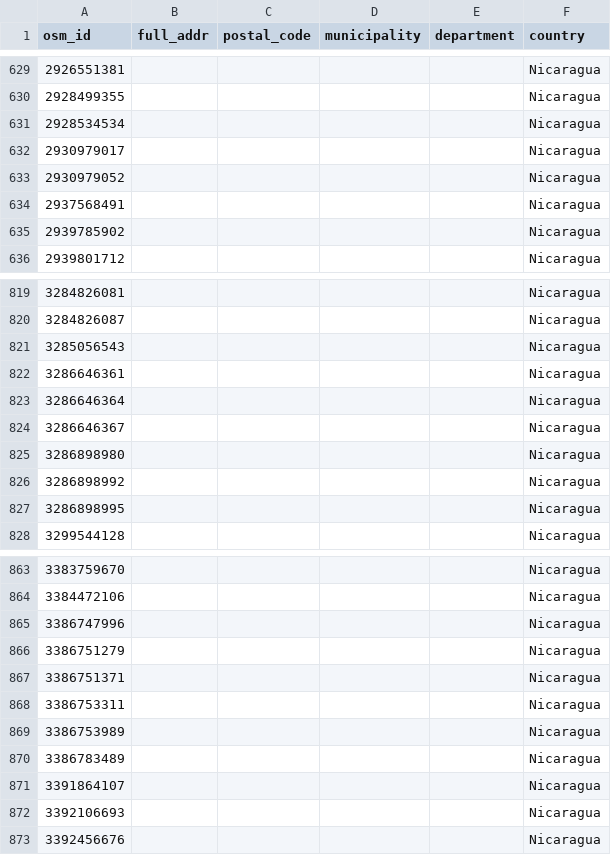
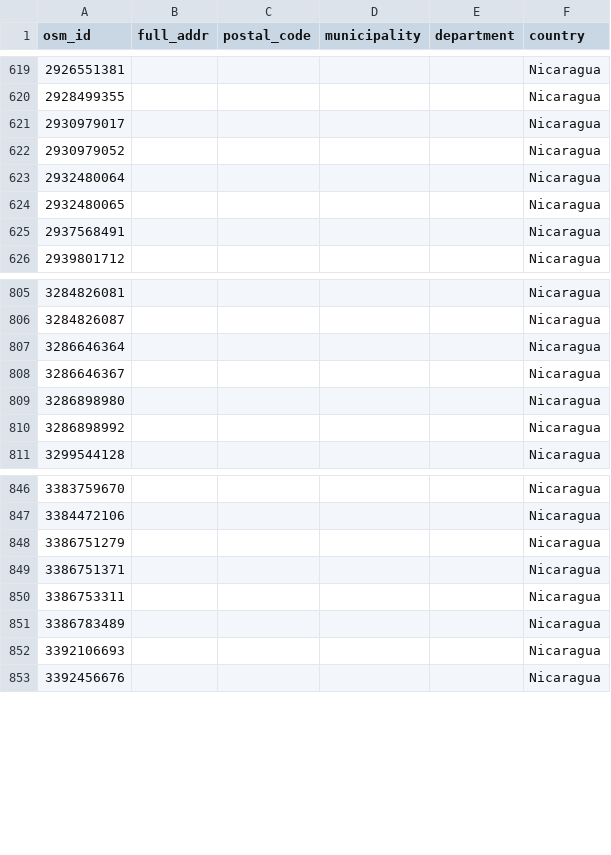
Before and after one commit to resudirga/dfd-nic, a CSV file: osm_db/osm_addresses.csv, drawn as a sheet; only a part is shown, gaps mark what is left out; the diff covers the shown part only.

```diff
--- a/osm_db/osm_addresses.csv
+++ b/osm_db/osm_addresses.csv
@@ -630,7 +620,7 @@ osm_id,full_addr,postal_code,municipality,department,country
 2928499355,,,,,Nicaragua
-2928534534,,,,,Nicaragua
 2930979017,,,,,Nicaragua
 2930979052,,,,,Nicaragua
+2932480064,,,,,Nicaragua
+2932480065,,,,,Nicaragua
 2937568491,,,,,Nicaragua
-2939785902,,,,,Nicaragua
 2939801712,,,,,Nicaragua
@@ -820,4 +806,2 @@ osm_id,full_addr,postal_code,municipality,department,country
 3284826087,,,,,Nicaragua
-3285056543,,,,,Nicaragua
-3286646361,,,,,Nicaragua
 3286646364,,,,,Nicaragua
@@ -826,3 +810,2 @@ osm_id,full_addr,postal_code,municipality,department,country
 3286898992,,,,,Nicaragua
-3286898995,,,,,Nicaragua
 3299544128,,,,,Nicaragua
@@ -864,3 +847,2 @@ osm_id,full_addr,postal_code,municipality,department,country
 3384472106,,,,,Nicaragua
-3386747996,,,,,Nicaragua
 3386751279,,,,,Nicaragua
@@ -868,5 +850,3 @@ osm_id,full_addr,postal_code,municipality,department,country
 3386753311,,,,,Nicaragua
-3386753989,,,,,Nicaragua
 3386783489,,,,,Nicaragua
-3391864107,,,,,Nicaragua
 3392106693,,,,,Nicaragua
```
Also changed, not shown: 26 added rows, 45 removed rows and 6 edited cells elsewhere in this file, osm_db/osm_altnames.csv, osm_db/osm_places.csv, 1 other file.
